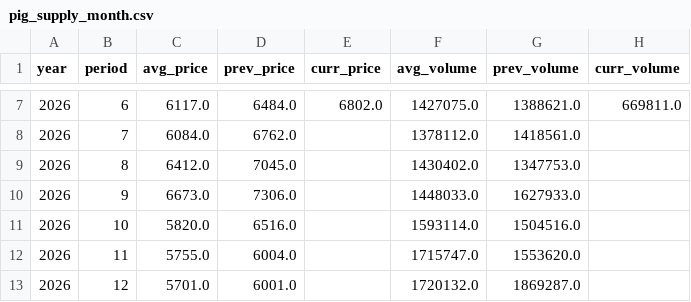
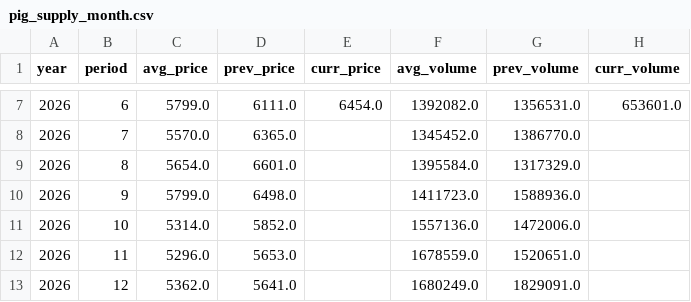
Before and after one commit to seonghwanjhee-ux/pig-price, a CSV file: pig_supply_month.csv, drawn as a sheet; only a part is shown, gaps mark what is left out; the diff covers the shown part only.

```diff
--- a/pig_supply_month.csv
+++ b/pig_supply_month.csv
@@ -7,7 +7,7 @@
-2026,6,6117.0,6484.0,6802.0,1427075.0,1388621.0,669811.0
-2026,7,6084.0,6762.0,,1378112.0,1418561.0,
-2026,8,6412.0,7045.0,,1430402.0,1347753.0,
-2026,9,6673.0,7306.0,,1448033.0,1627933.0,
-2026,10,5820.0,6516.0,,1593114.0,1504516.0,
-2026,11,5755.0,6004.0,,1715747.0,1553620.0,
-2026,12,5701.0,6001.0,,1720132.0,1869287.0,
+2026,6,5799.0,6111.0,6454.0,1392082.0,1356531.0,653601.0
+2026,7,5570.0,6365.0,,1345452.0,1386770.0,
+2026,8,5654.0,6601.0,,1395584.0,1317329.0,
+2026,9,5799.0,6498.0,,1411723.0,1588936.0,
+2026,10,5314.0,5852.0,,1557136.0,1472006.0,
+2026,11,5296.0,5653.0,,1678559.0,1520651.0,
+2026,12,5362.0,5641.0,,1680249.0,1829091.0,
```
Also changed, not shown: 30 edited cells elsewhere in this file, pig_supply_week.csv, 1 other file.
